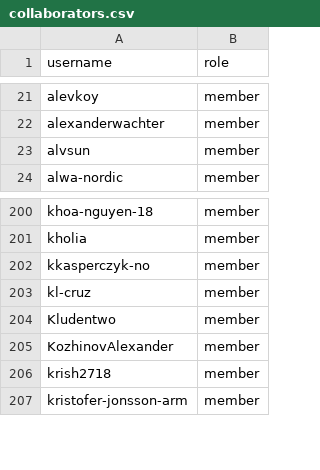
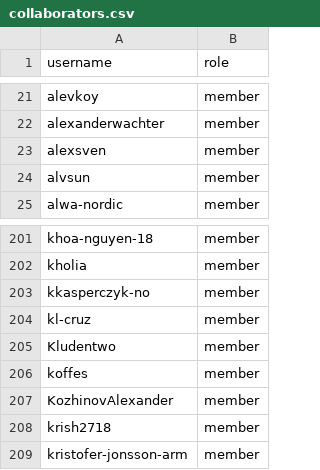
Before and after one commit to zephyrproject-rtos/infrastructure, a CSV file: terraform/github-zephyrproject-rtos/team/team-members/collaborators.csv, drawn as a sheet; only a part is shown, gaps mark what is left out; the diff names each change by its address in the sheet, - before the commit and + after, or states it on an @@ line.

Commit message:
github: Sync with MAINTAINERS.yml
Sync team and repository members with
MAINTAINERS.yml@765174484bcef97cc1f452295bf84a24a79fb69e.

Signed-off-by: Stephanos Ioannidis <root@stephanos.io>

```diff
--- a/terraform/github-zephyrproject-rtos/team/team-members/collaborators.csv
+++ b/terraform/github-zephyrproject-rtos/team/team-members/collaborators.csv
+row 23: alexsven | member
+row 206: koffes | member
```
Also changed, not shown: 1 other file.
